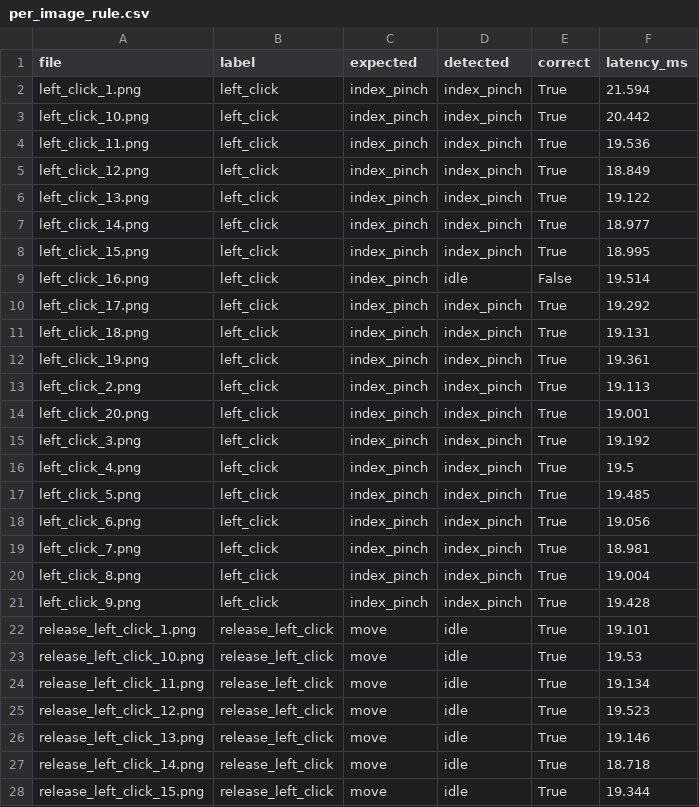
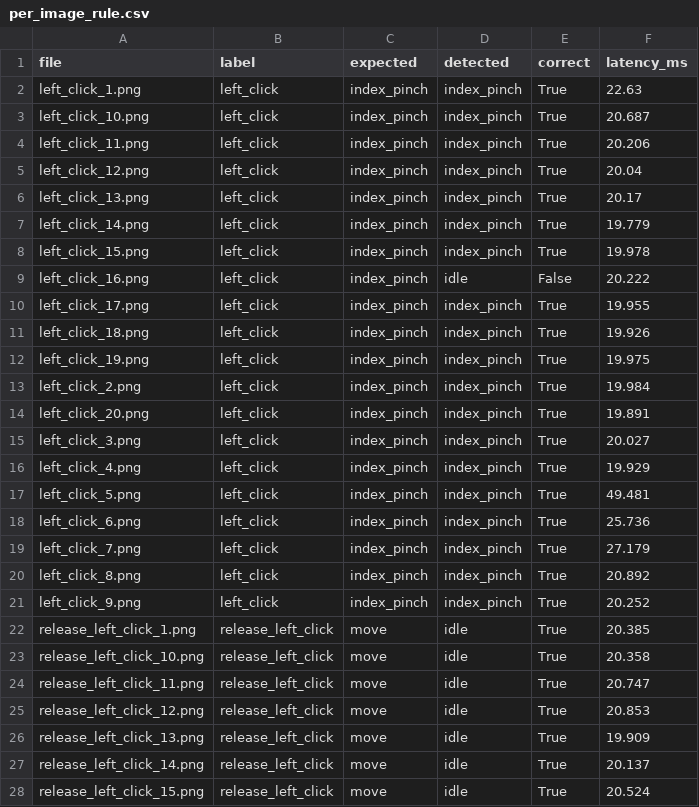
Before and after one commit to phoebebreeanna/Gaming-With-Bare-Hand, a CSV file: research/eval_results/per_image_rule.csv, drawn as a sheet; only a part is shown; the diff covers the shown part only.

```diff
--- a/research/eval_results/per_image_rule.csv
+++ b/research/eval_results/per_image_rule.csv
@@ -1,28 +1,28 @@
 file,label,expected,detected,correct,latency_ms
-left_click_1.png,left_click,index_pinch,index_pinch,True,21.594
-left_click_10.png,left_click,index_pinch,index_pinch,True,20.442
-left_click_11.png,left_click,index_pinch,index_pinch,True,19.536
-left_click_12.png,left_click,index_pinch,index_pinch,True,18.849
-left_click_13.png,left_click,index_pinch,index_pinch,True,19.122
-left_click_14.png,left_click,index_pinch,index_pinch,True,18.977
-left_click_15.png,left_click,index_pinch,index_pinch,True,18.995
-left_click_16.png,left_click,index_pinch,idle,False,19.514
-left_click_17.png,left_click,index_pinch,index_pinch,True,19.292
-left_click_18.png,left_click,index_pinch,index_pinch,True,19.131
-left_click_19.png,left_click,index_pinch,index_pinch,True,19.361
-left_click_2.png,left_click,index_pinch,index_pinch,True,19.113
-left_click_20.png,left_click,index_pinch,index_pinch,True,19.001
-left_click_3.png,left_click,index_pinch,index_pinch,True,19.192
-left_click_4.png,left_click,index_pinch,index_pinch,True,19.5
-left_click_5.png,left_click,index_pinch,index_pinch,True,19.485
-left_click_6.png,left_click,index_pinch,index_pinch,True,19.056
-left_click_7.png,left_click,index_pinch,index_pinch,True,18.981
-left_click_8.png,left_click,index_pinch,index_pinch,True,19.004
-left_click_9.png,left_click,index_pinch,index_pinch,True,19.428
-release_left_click_1.png,release_left_click,move,idle,True,19.101
-release_left_click_10.png,release_left_click,move,idle,True,19.53
-release_left_click_11.png,release_left_click,move,idle,True,19.134
-release_left_click_12.png,release_left_click,move,idle,True,19.523
-release_left_click_13.png,release_left_click,move,idle,True,19.146
-release_left_click_14.png,release_left_click,move,idle,True,18.718
-release_left_click_15.png,release_left_click,move,idle,True,19.344
+left_click_1.png,left_click,index_pinch,index_pinch,True,22.63
+left_click_10.png,left_click,index_pinch,index_pinch,True,20.687
+left_click_11.png,left_click,index_pinch,index_pinch,True,20.206
+left_click_12.png,left_click,index_pinch,index_pinch,True,20.04
+left_click_13.png,left_click,index_pinch,index_pinch,True,20.17
+left_click_14.png,left_click,index_pinch,index_pinch,True,19.779
+left_click_15.png,left_click,index_pinch,index_pinch,True,19.978
+left_click_16.png,left_click,index_pinch,idle,False,20.222
+left_click_17.png,left_click,index_pinch,index_pinch,True,19.955
+left_click_18.png,left_click,index_pinch,index_pinch,True,19.926
+left_click_19.png,left_click,index_pinch,index_pinch,True,19.975
+left_click_2.png,left_click,index_pinch,index_pinch,True,19.984
+left_click_20.png,left_click,index_pinch,index_pinch,True,19.891
+left_click_3.png,left_click,index_pinch,index_pinch,True,20.027
+left_click_4.png,left_click,index_pinch,index_pinch,True,19.929
+left_click_5.png,left_click,index_pinch,index_pinch,True,49.481
+left_click_6.png,left_click,index_pinch,index_pinch,True,25.736
+left_click_7.png,left_click,index_pinch,index_pinch,True,27.179
+left_click_8.png,left_click,index_pinch,index_pinch,True,20.892
+left_click_9.png,left_click,index_pinch,index_pinch,True,20.252
+release_left_click_1.png,release_left_click,move,idle,True,20.385
+release_left_click_10.png,release_left_click,move,idle,True,20.358
+release_left_click_11.png,release_left_click,move,idle,True,20.747
+release_left_click_12.png,release_left_click,move,idle,True,20.853
+release_left_click_13.png,release_left_click,move,idle,True,19.909
+release_left_click_14.png,release_left_click,move,idle,True,20.137
+release_left_click_15.png,release_left_click,move,idle,True,20.524
```
Also changed, not shown: 93 edited cells elsewhere in this file, research/eval_results/per_image_neural.csv, 9 other files.
